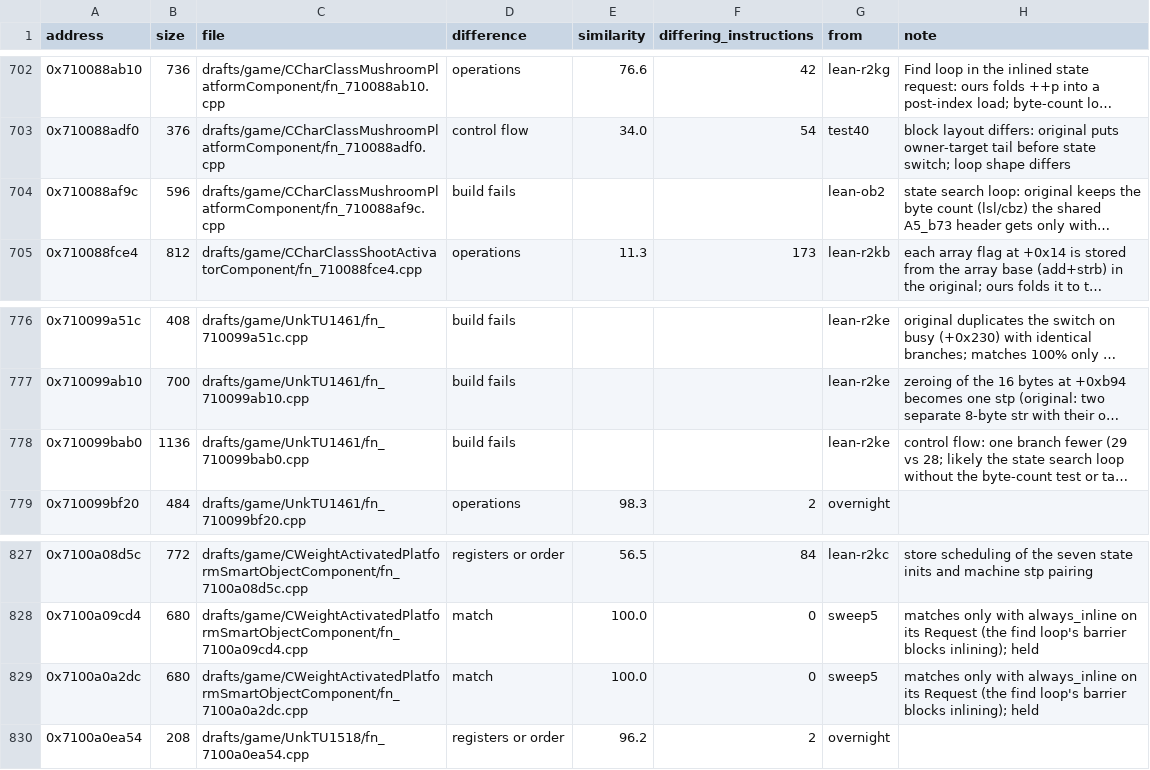
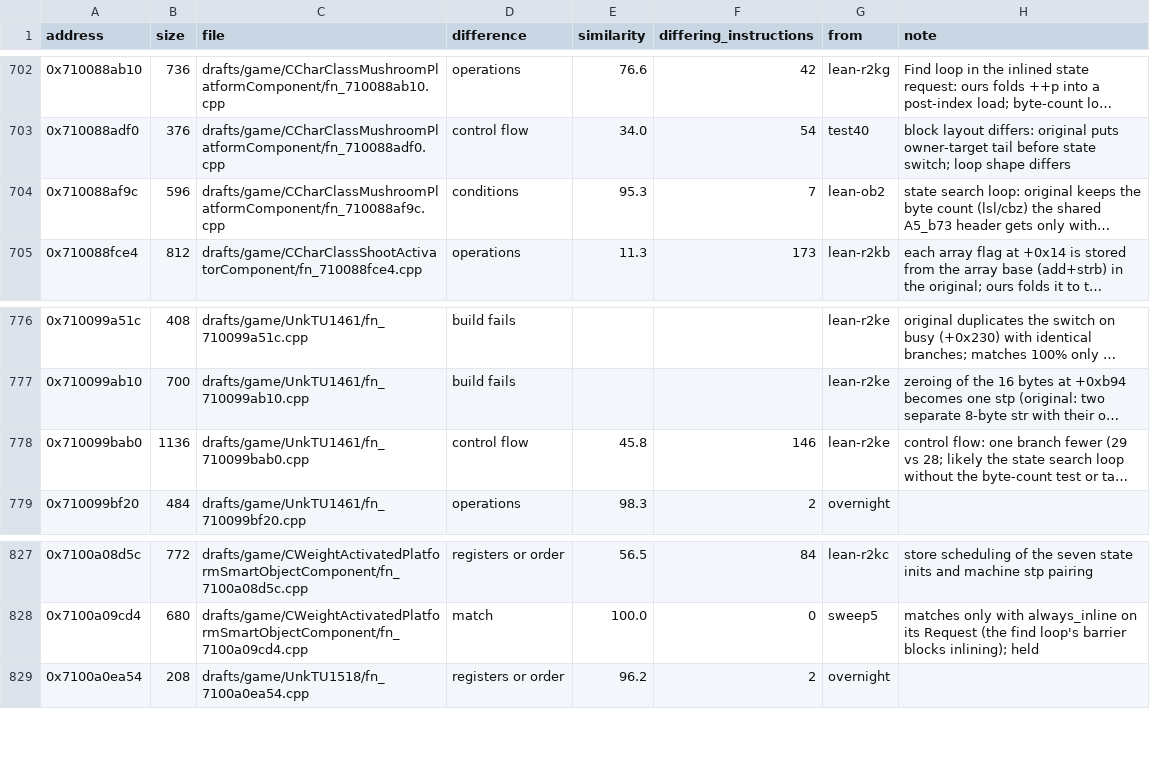
Before and after one commit to var-flotsam/dread-decomp, a CSV file: drafts/INDEX.csv, drawn as a sheet; only a part is shown, gaps mark what is left out; long unchanged cells end in …; the diff names each change by its address in the sheet, - before the commit and + after, or states it on an @@ line.

```diff
--- a/drafts/INDEX.csv
+++ b/drafts/INDEX.csv
-D704 (difference): build fails
+D704 (difference): conditions
-E704 (similarity): (empty)
+E704 (similarity): 95.3
-F704 (differing_instructions): (empty)
+F704 (differing_instructions): 7
-D778 (difference): build fails
+D778 (difference): control flow
-E778 (similarity): (empty)
+E778 (similarity): 45.8
-F778 (differing_instructions): (empty)
+F778 (differing_instructions): 146
-row 829: 0x7100a0a2dc | 680 | drafts/game/CWeightActivatedPlatformSmartObjectComponent/fn_7100a0a2dc.cpp | match | 100.0 | 0 | sweep5 | matches only with always_inline on its Request (the find loop's barrier blocks inlining); held
```
Also changed, not shown: 28 other files.
